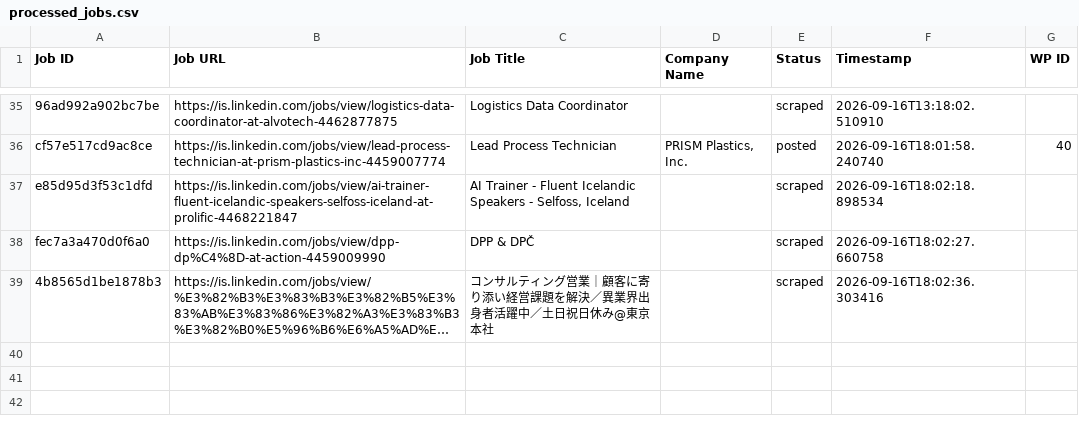
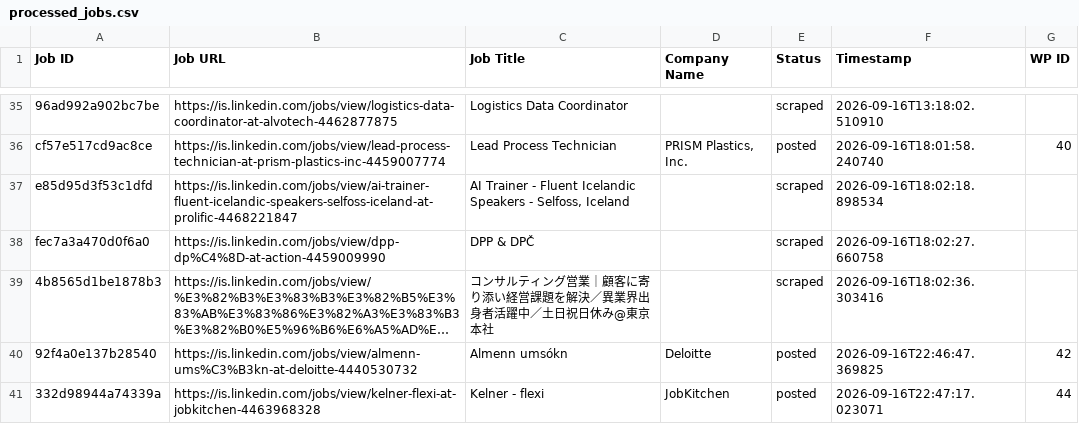
Before and after one commit to innovationinc2000/is, a CSV file: processed_jobs.csv, drawn as a sheet; only a part is shown, gaps mark what is left out; long unchanged cells end in …; the diff names each change by its address in the sheet, - before the commit and + after, or states it on an @@ line.

```diff
--- a/processed_jobs.csv
+++ b/processed_jobs.csv
+row 40: 92f4a0e137b28540 | https://is.linkedin.com/jobs/view/almenn-ums%C3%B3kn-at-deloitte-4440530732 | Almenn umsókn | Deloitte | posted | 2026-09-16T22:46:47.369825 | 42
+row 41: 332d98944a74339a | https://is.linkedin.com/jobs/view/kelner-flexi-at-jobkitchen-4463968328 | Kelner - flexi | JobKitchen | posted | 2026-09-16T22:47:17.023071 | 44
```
